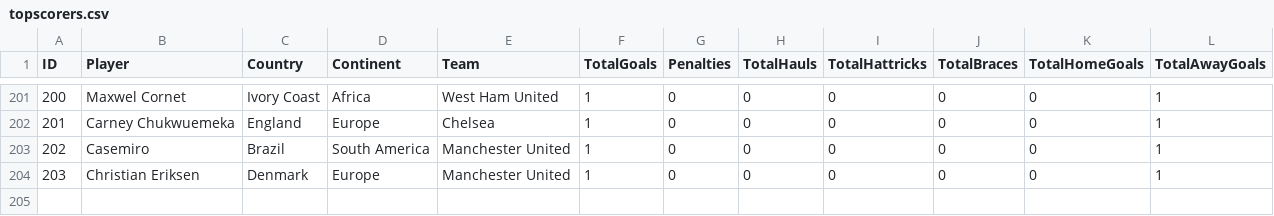
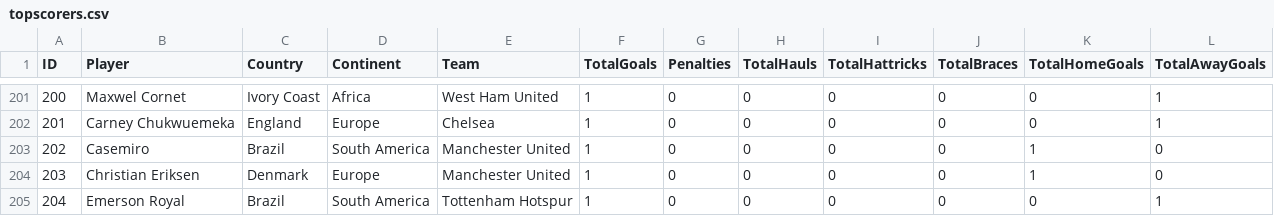
Before and after one commit to plcr9/Prem20232024, a CSV file: lib/topscorers.csv, drawn as a sheet; only a part is shown, gaps mark what is left out.

Commit message:
Update topscorers.csv

```diff
--- a/lib/topscorers.csv
+++ b/lib/topscorers.csv
@@ -202,3 +202,4 @@ ID,Player,Country,Continent,Team,TotalGoals,Penalties,TotalHauls,TotalHattricks,
 201,Carney Chukwuemeka,England,Europe,Chelsea,1,0,0,0,0,0,1
-202,Casemiro,Brazil,South America,Manchester United,1,0,0,0,0,0,1
-203,Christian Eriksen,Denmark,Europe,Manchester United,1,0,0,0,0,0,1
+202,Casemiro,Brazil,South America,Manchester United,1,0,0,0,0,1,0
+203,Christian Eriksen,Denmark,Europe,Manchester United,1,0,0,0,0,1,0
+204,Emerson Royal,Brazil,South America,Tottenham Hotspur,1,0,0,0,0,0,1
```
